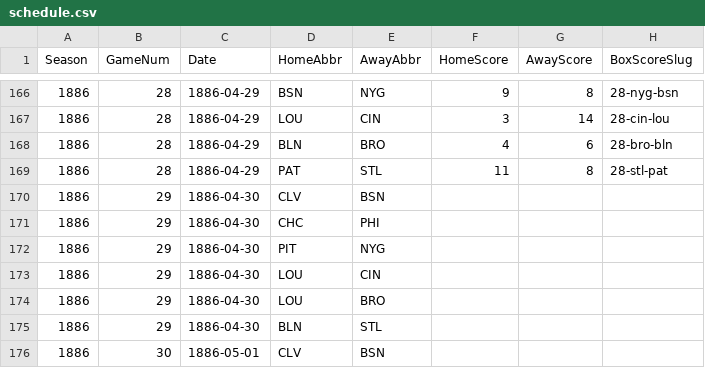
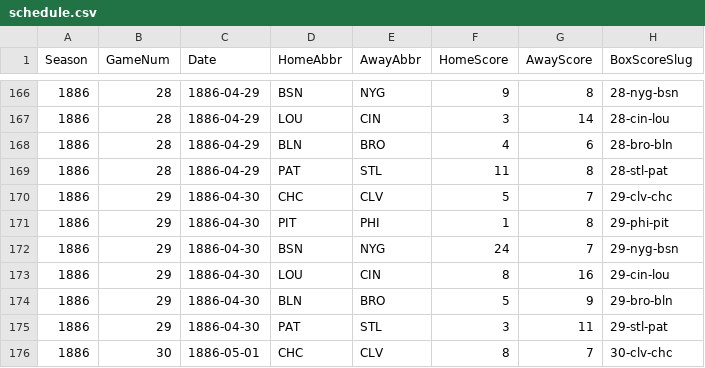
Before and after one commit to crazyjoe02/RewriteHistory, a CSV file: bbsite/data/1886/schedule.csv, drawn as a sheet; only a part is shown, gaps mark what is left out; the diff covers the shown part only.

Commit message:
Game 32

```diff
--- a/bbsite/data/1886/schedule.csv
+++ b/bbsite/data/1886/schedule.csv
@@ -169,8 +169,8 @@ Season,GameNum,Date,HomeAbbr,AwayAbbr,HomeScore,AwayScore,BoxScoreSlug
 1886,28,1886-04-29,PAT,STL,11,8,28-stl-pat
-1886,29,1886-04-30,CLV,BSN,,,
-1886,29,1886-04-30,CHC,PHI,,,
-1886,29,1886-04-30,PIT,NYG,,,
-1886,29,1886-04-30,LOU,CIN,,,
-1886,29,1886-04-30,LOU,BRO,,,
-1886,29,1886-04-30,BLN,STL,,,
-1886,30,1886-05-01,CLV,BSN,,,
+1886,29,1886-04-30,CHC,CLV,5,7,29-clv-chc
+1886,29,1886-04-30,PIT,PHI,1,8,29-phi-pit
+1886,29,1886-04-30,BSN,NYG,24,7,29-nyg-bsn
+1886,29,1886-04-30,LOU,CIN,8,16,29-cin-lou
+1886,29,1886-04-30,BLN,BRO,5,9,29-bro-bln
+1886,29,1886-04-30,PAT,STL,3,11,29-stl-pat
+1886,30,1886-05-01,CHC,CLV,8,7,30-clv-chc
```
Also changed, not shown: 69 edited cells elsewhere in this file, 14 other files.
